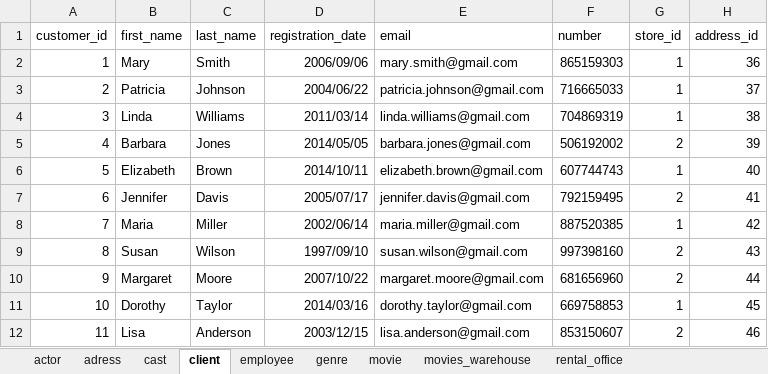
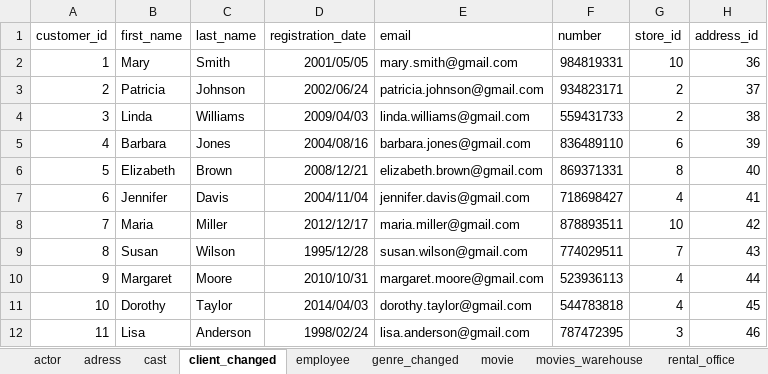
Before and after one commit to bambucia100/wypozyczalnia, an Excel workbook: baza_less.xlsx, sheet client_changed, drawn as a sheet; only a part is shown; values as stored, in another font and other column widths than the file's, no borders; the diff covers the shown part only; the diff names each change by its address in the sheet, - before the commit and + after, or states it on an @@ line.

```diff
--- a/baza_less.xlsx (sheet client_changed)
+++ b/baza_less.xlsx (sheet client_changed)
-sheet tab: client
+sheet tab: client_changed
-sheet tab: genre
+sheet tab: genre_changed
-D2 (registration_date): 2006/09/06
+D2 (registration_date): 2001/05/05
-F2 (number): 865159303
+F2 (number): 984819331
-G2 (store_id): 1
+G2 (store_id): 10
-D3 (registration_date): 2004/06/22
+D3 (registration_date): 2002/06/24
-F3 (number): 716665033
+F3 (number): 934823171
-G3:G4 (store_id): 1
+G3:G4 (store_id): 2
-D4 (registration_date): 2011/03/14
+D4 (registration_date): 2009/04/03
-F4 (number): 704869319
+F4 (number): 559431733
-D5 (registration_date): 2014/05/05
+D5 (registration_date): 2004/08/16
-F5 (number): 506192002
+F5 (number): 836489110
-G5 (store_id): 2
+G5 (store_id): 6
-D6 (registration_date): 2014/10/11
+D6 (registration_date): 2008/12/21
-F6 (number): 607744743
+F6 (number): 869371331
-G6 (store_id): 1
+G6 (store_id): 8
-D7 (registration_date): 2005/07/17
+D7 (registration_date): 2004/11/04
-F7 (number): 792159495
+F7 (number): 718698427
-G7 (store_id): 2
+G7 (store_id): 4
-D8 (registration_date): 2002/06/14
+D8 (registration_date): 2012/12/17
-F8 (number): 887520385
+F8 (number): 878893511
-G8 (store_id): 1
+G8 (store_id): 10
-D9 (registration_date): 1997/09/10
+D9 (registration_date): 1995/12/28
-F9 (number): 997398160
+F9 (number): 774029511
-G9 (store_id): 2
+G9 (store_id): 7
-D10 (registration_date): 2007/10/22
+D10 (registration_date): 2010/10/31
-F10 (number): 681656960
+F10 (number): 523936113
-G10 (store_id): 2
+G10 (store_id): 4
-D11 (registration_date): 2014/03/16
+D11 (registration_date): 2014/04/03
-F11 (number): 669758853
+F11 (number): 544783818
-G11 (store_id): 1
+G11 (store_id): 4
-D12 (registration_date): 2003/12/15
+D12 (registration_date): 1998/02/24
-F12 (number): 853150607
+F12 (number): 787472395
-G12 (store_id): 2
+G12 (store_id): 3
```
Also changed, not shown: 832 edited cells elsewhere in this sheet, sheet actor, sheet movie, sheet genre_changed, formulas that keep their value, 5 other files.
